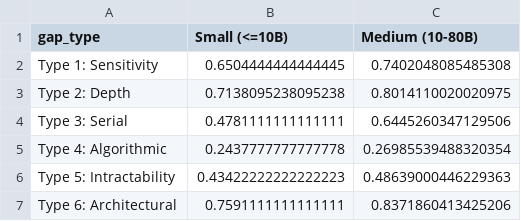
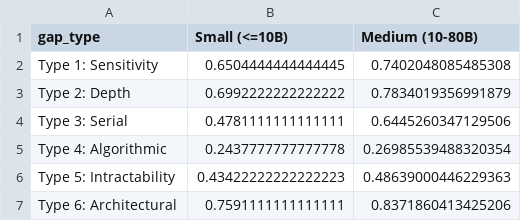
Before and after one commit to serre-ai/research, a CSV file: projects/reasoning-gaps/benchmarks/results/analysis/tables/scale_analysis.csv, drawn as a sheet.

```diff
--- a/projects/reasoning-gaps/benchmarks/results/analysis/tables/scale_analysis.csv
+++ b/projects/reasoning-gaps/benchmarks/results/analysis/tables/scale_analysis.csv
@@ -2,3 +2,3 @@ gap_type,Small (<=10B),Medium (10-80B)
 Type 1: Sensitivity,0.6504444444444445,0.7402048085485308
-Type 2: Depth,0.7138095238095238,0.8014110020020975
+Type 2: Depth,0.6992222222222222,0.7834019356991879
 Type 3: Serial,0.4781111111111111,0.6445260347129506
```
Also changed, not shown: projects/reasoning-gaps/benchmarks/results/analysis/tables/accuracy_by_condition.csv, projects/reasoning-gaps/benchmarks/results/analysis/tables/confidence_intervals.csv, 13 other files.
